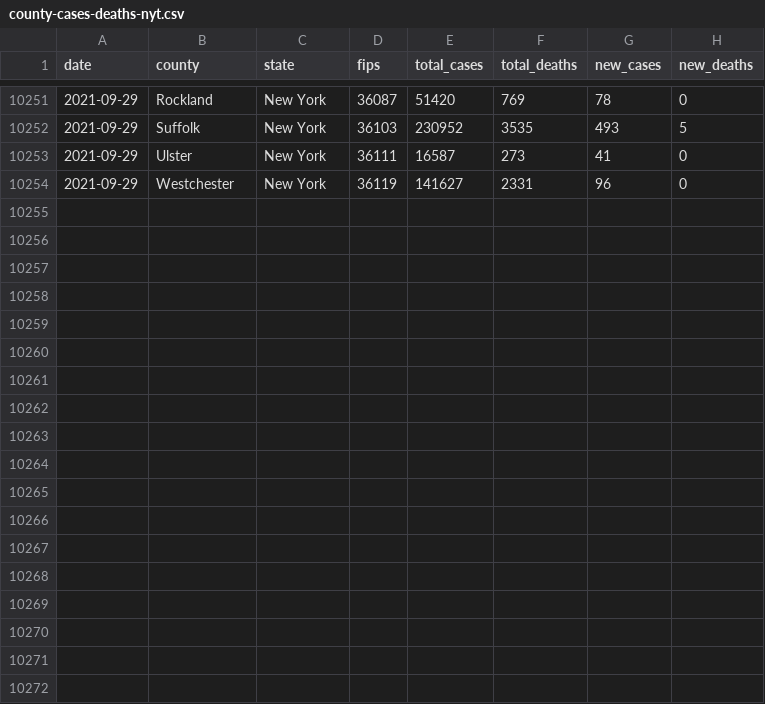
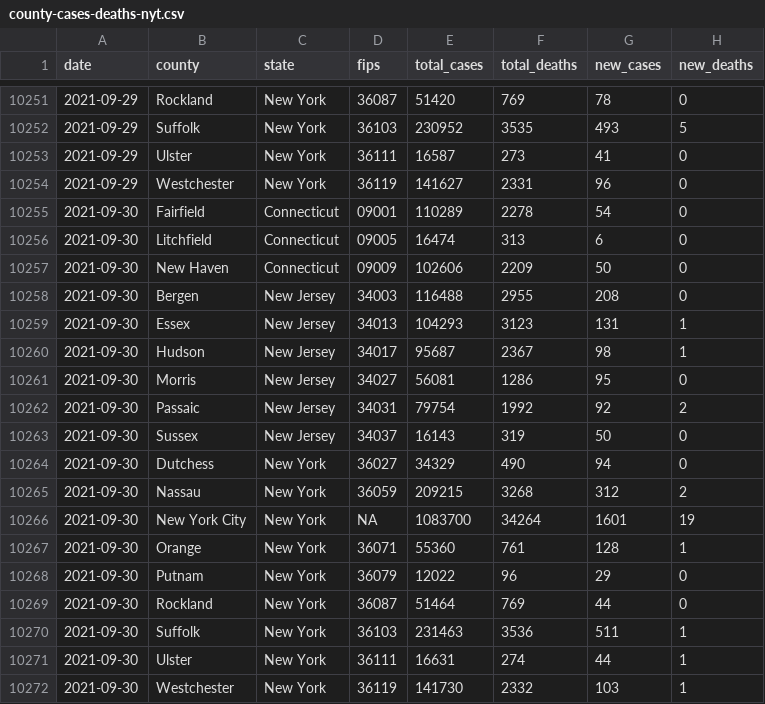
Before and after one commit to mfherman/westchester-covid, a CSV file: data/county-cases-deaths-nyt.csv, drawn as a sheet; only a part is shown, gaps mark what is left out.

Commit message:
update site with fresh data

```diff
--- a/data/county-cases-deaths-nyt.csv
+++ b/data/county-cases-deaths-nyt.csv
@@ -10254 +10254,19 @@ date,county,state,fips,total_cases,total_deaths,new_cases,new_deaths
 2021-09-29,Westchester,New York,36119,141627,2331,96,0
+2021-09-30,Fairfield,Connecticut,09001,110289,2278,54,0
+2021-09-30,Litchfield,Connecticut,09005,16474,313,6,0
+2021-09-30,New Haven,Connecticut,09009,102606,2209,50,0
+2021-09-30,Bergen,New Jersey,34003,116488,2955,208,0
+2021-09-30,Essex,New Jersey,34013,104293,3123,131,1
+2021-09-30,Hudson,New Jersey,34017,95687,2367,98,1
+2021-09-30,Morris,New Jersey,34027,56081,1286,95,0
+2021-09-30,Passaic,New Jersey,34031,79754,1992,92,2
+2021-09-30,Sussex,New Jersey,34037,16143,319,50,0
+2021-09-30,Dutchess,New York,36027,34329,490,94,0
+2021-09-30,Nassau,New York,36059,209215,3268,312,2
+2021-09-30,New York City,New York,NA,1083700,34264,1601,19
+2021-09-30,Orange,New York,36071,55360,761,128,1
+2021-09-30,Putnam,New York,36079,12022,96,29,0
+2021-09-30,Rockland,New York,36087,51464,769,44,0
+2021-09-30,Suffolk,New York,36103,231463,3536,511,1
+2021-09-30,Ulster,New York,36111,16631,274,44,1
+2021-09-30,Westchester,New York,36119,141730,2332,103,1
```
Also changed, not shown: data/school-cases.csv, 10 other files.
